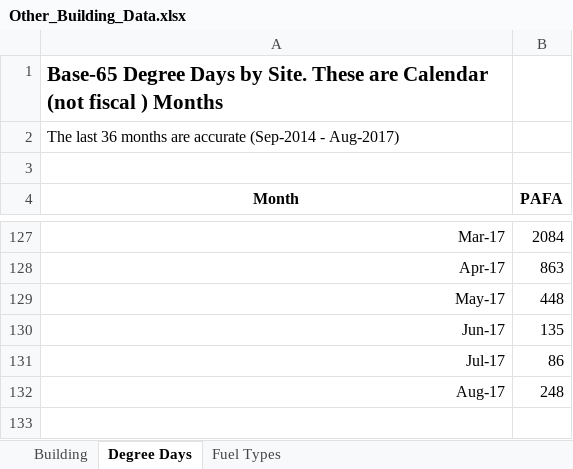
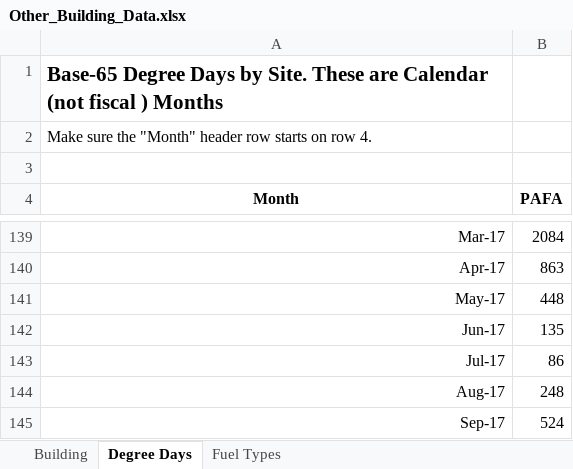
Before and after one commit to alanmitchell/fnsb-benchmark, an Excel workbook: data/Other_Building_Data.xlsx, sheet Degree Days, drawn as a sheet; only a part is shown, gaps mark what is left out; values as stored, in another font and other column widths than the file's, no borders; the diff covers the shown part only; the diff names each change by its address in the sheet, - before the commit and + after, or states it on an @@ line.

Commit message:
Added real Degree Days to Other Data spreadsheet.

```diff
--- a/data/Other_Building_Data.xlsx (sheet Degree Days)
+++ b/data/Other_Building_Data.xlsx (sheet Degree Days)
-A2 (Month): The last 36 months are accurate (Sep-2014 - Aug-2017)
+A2 (Month): Make sure the "Month" header row starts on row 4.
+row 145: Sep-17 | 524
```
Also changed, not shown: 12 added rows and 111 edited cells elsewhere in this sheet, sheet Fuel Types, sheet Building, 2 other files.
